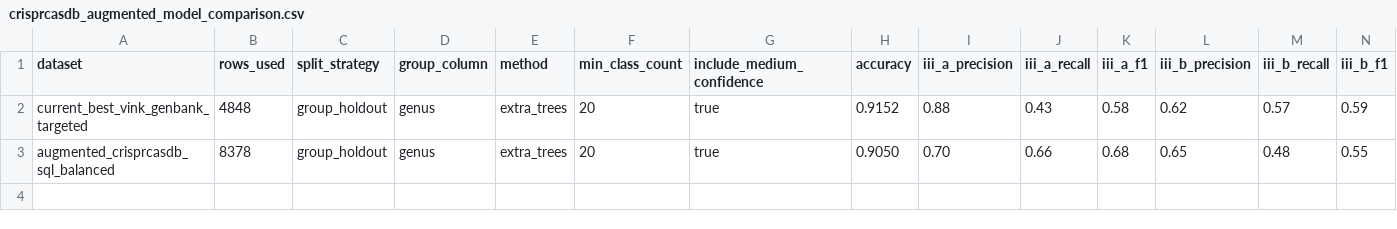
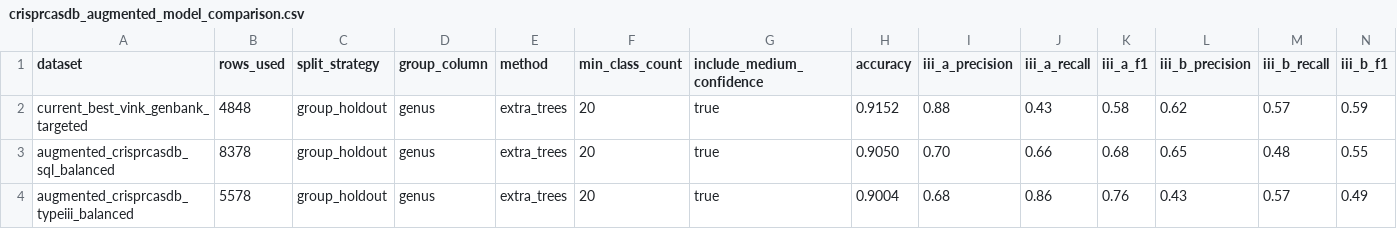
Before and after one commit to ESA-zoph/SABR, a CSV file: docs/crisprcasdb_augmented_model_comparison.csv, drawn as a sheet; only a part is shown; rows hold the shown columns only; the diff names each change by its address in the sheet, - before the commit and + after, or states it on an @@ line.

Commit message:
Evaluate Type III CRISPRCasdb augmentation

```diff
--- a/docs/crisprcasdb_augmented_model_comparison.csv
+++ b/docs/crisprcasdb_augmented_model_comparison.csv
+row 4: augmented_crisprcasdb_typeiii_balanced | 5578 | group_holdout | genus | extra_trees | 20 | true | 0.9004 | 0.68 | 0.86 | 0.76 | 0.43 | 0.57 | 0.49
```
Also changed, not shown: 4 other files.
